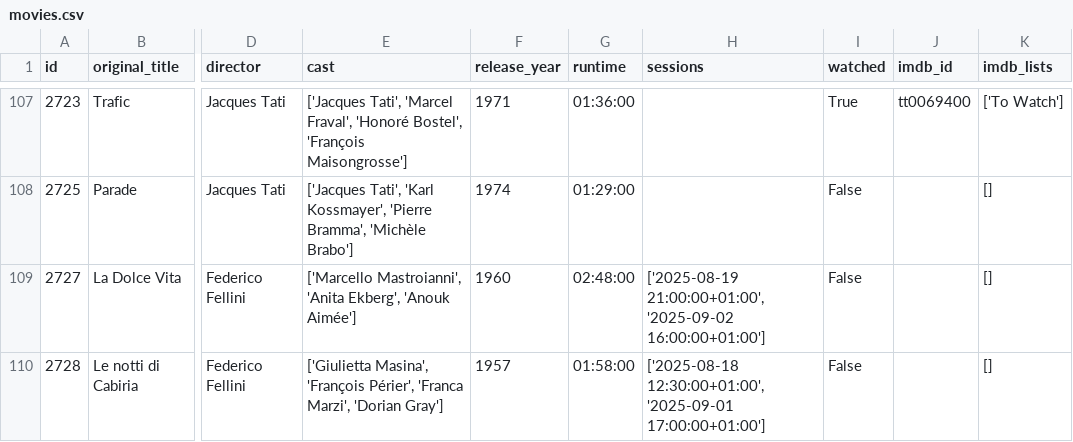
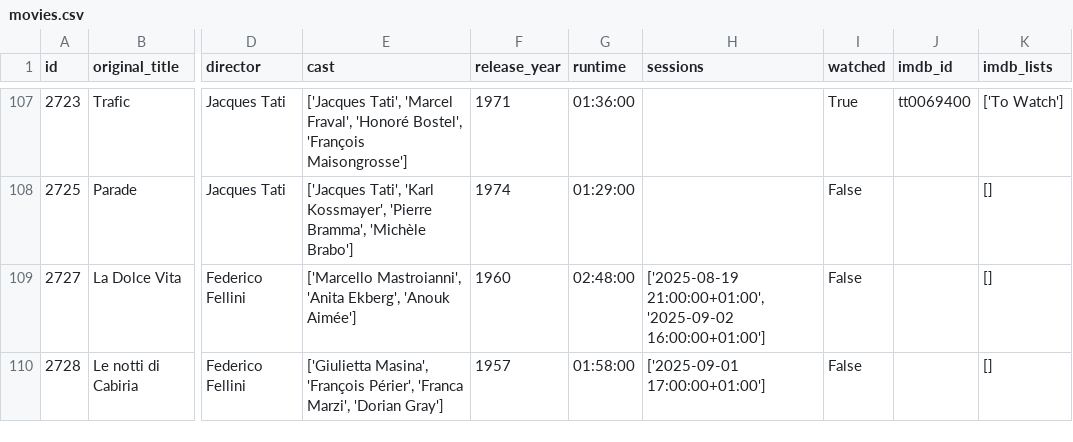
Before and after one commit to andrebastosdias/medeia-imdb, a CSV file: data/movies.csv, drawn as a sheet; only a part is shown, gaps mark what is left out; the diff covers the shown part only; the diff names each change by its address in the sheet, - before the commit and + after, or states it on an @@ line.

```diff
--- a/data/movies.csv
+++ b/data/movies.csv
-H110 (sessions): ['2025-08-18 12:30:00+01:00', '2025-09-01 17:00:00+01:00']
+H110 (sessions): ['2025-09-01 17:00:00+01:00']
```
Also changed, not shown: 4 edited cells elsewhere in this file, data/sessions.csv.
